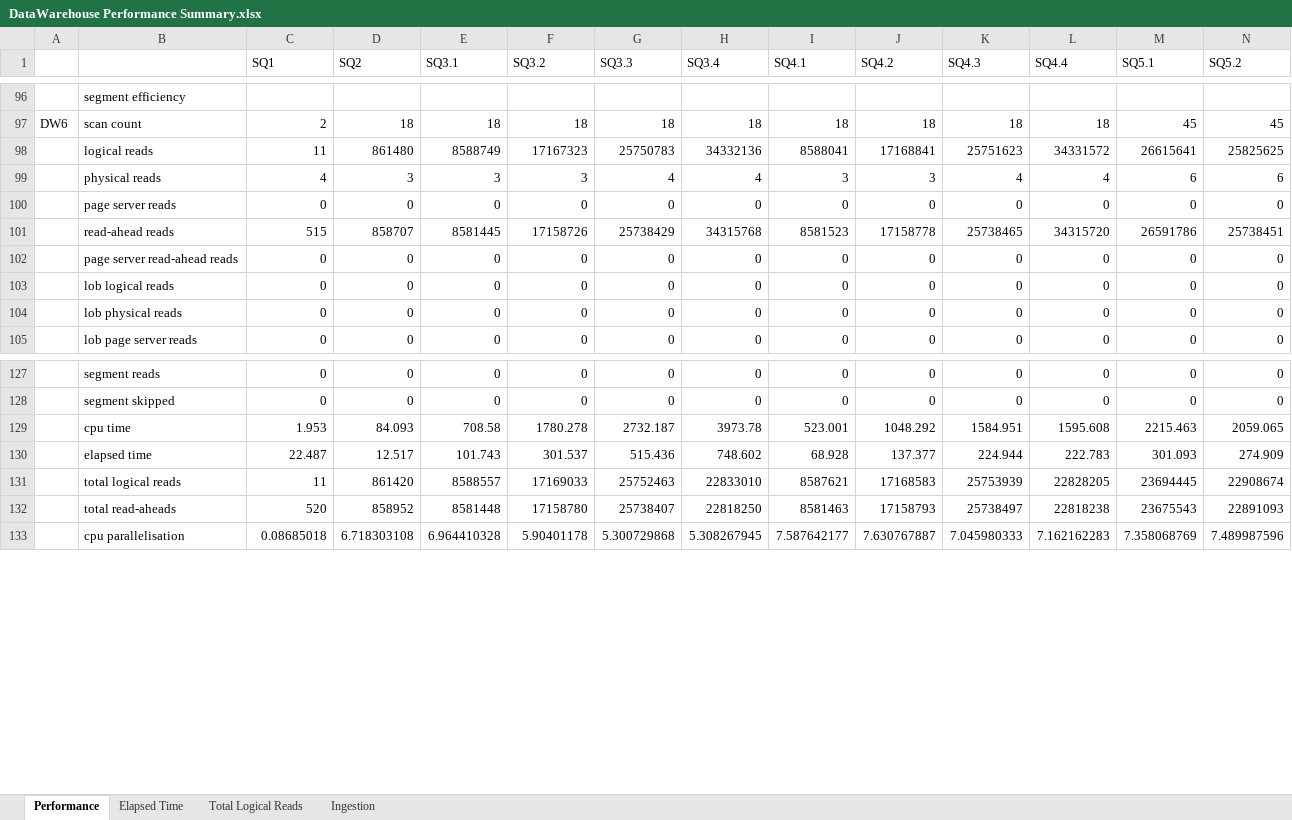
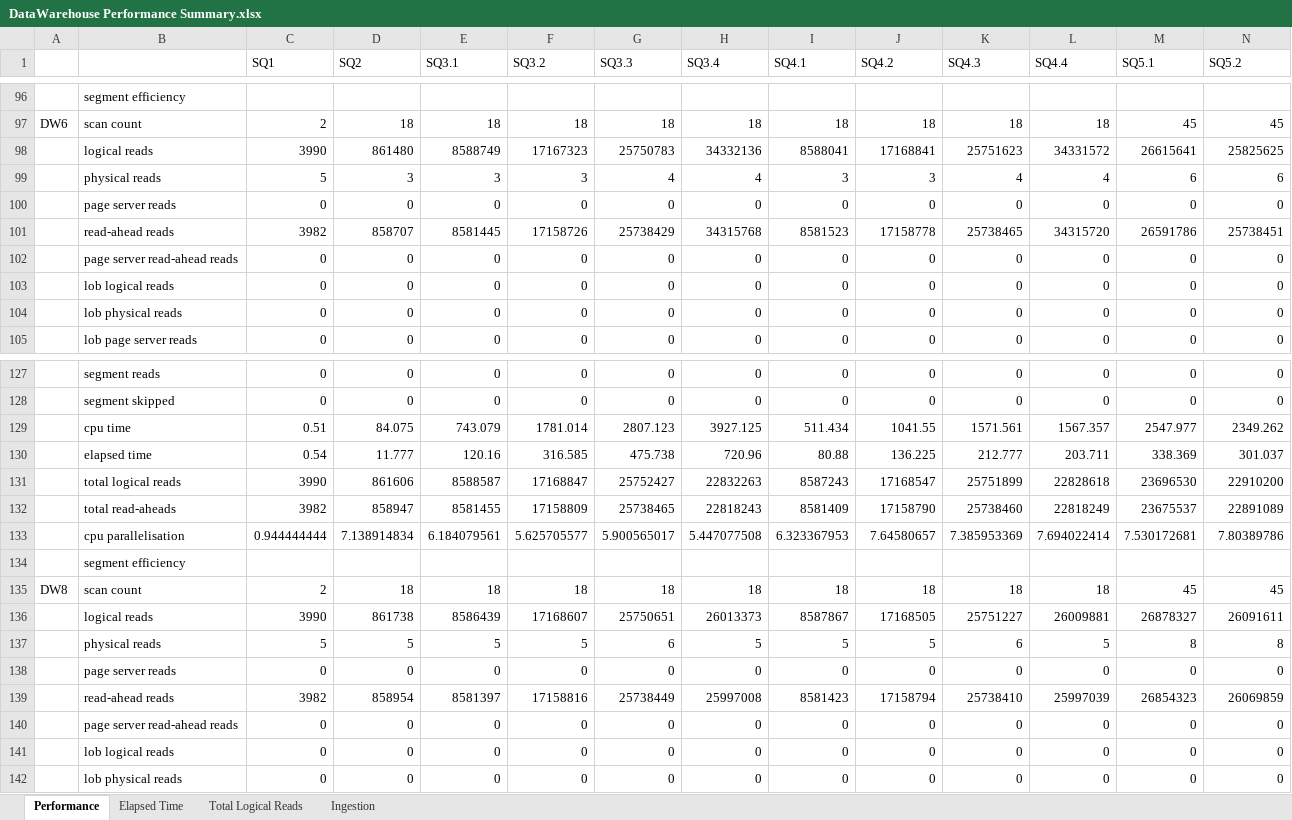
Before and after one commit to umbersar/NetCDFWarehouse, an Excel workbook: DataWarehouse V2/Results/DataWarehouse Performance Summary.xlsx, sheet Performance, drawn as a sheet; only a part is shown, gaps mark what is left out; values as stored, in another font and other column widths than the file's, no borders; removed rows and columns are numbered as before the commit, all else as after; rows hold the shown columns only; the diff covers the shown part only; the diff names each change by its address in the sheet, - before the commit and + after, or states it on an @@ line.

```diff
--- a/DataWarehouse V2/Results/DataWarehouse Performance Summary.xlsx (sheet Performance)
+++ b/DataWarehouse V2/Results/DataWarehouse Performance Summary.xlsx (sheet Performance)
-C98 (SQ1): 11
+C98 (SQ1): 3990
-C99 (SQ1): 4
+C99 (SQ1): 5
-C101 (SQ1): 515
+C101 (SQ1): 3982
-row 129:  | cpu time | 1.953 | 84.093 | 708.58 | 1780.278 | 2732.187 | 3973.78 | 523.001 | 1048.292 | 1584.951 | 1595.608 | 2215.463 | 2059.065
-row 130:  | elapsed time | 22.487 | 12.517 | 101.743 | 301.537 | 515.436 | 748.602 | 68.928 | 137.377 | 224.944 | 222.783 | 301.093 | 274.909
-row 131:  | total logical reads | 11 | 861420 | 8588557 | 17169033 | 25752463 | 22833010 | 8587621 | 17168583 | 25753939 | 22828205 | 23694445 | 22908674
-row 132:  | total read-aheads | 520 | 858952 | 8581448 | 17158780 | 25738407 | 22818250 | 8581463 | 17158793 | 25738497 | 22818238 | 23675543 | 22891093
-row 133:  | cpu parallelisation | 0.08685018 | 6.718303108 | 6.964410328 | 5.90401178 | 5.300729868 | 5.308267945 | 7.587642177 | 7.630767887 | 7.045980333 | 7.162162283 | 7.358068769 | 7.489987596
+row 129:  | cpu time | 0.51 | 84.075 | 743.079 | 1781.014 | 2807.123 | 3927.125 | 511.434 | 1041.55 | 1571.561 | 1567.357 | 2547.977 | 2349.262
+row 130:  | elapsed time | 0.54 | 11.777 | 120.16 | 316.585 | 475.738 | 720.96 | 80.88 | 136.225 | 212.777 | 203.711 | 338.369 | 301.037
+row 131:  | total logical reads | 3990 | 861606 | 8588587 | 17168847 | 25752427 | 22832263 | 8587243 | 17168547 | 25751899 | 22828618 | 23696530 | 22910200
+row 132:  | total read-aheads | 3982 | 858947 | 8581455 | 17158809 | 25738465 | 22818243 | 8581409 | 17158790 | 25738460 | 22818249 | 23675537 | 22891089
+row 133:  | cpu parallelisation | 0.944444444 | 7.138914834 | 6.184079561 | 5.625705577 | 5.900565017 | 5.447077508 | 6.323367953 | 7.64580657 | 7.385953369 | 7.694022414 | 7.530172681 | 7.80389786
+row 134:  | segment efficiency
+row 135: DW8 | scan count | 2 | 18 | 18 | 18 | 18 | 18 | 18 | 18 | 18 | 18 | 45 | 45
+row 136:  | logical reads | 3990 | 861738 | 8586439 | 17168607 | 25750651 | 26013373 | 8587867 | 17168505 | 25751227 | 26009881 | 26878327 | 26091611
+row 137:  | physical reads | 5 | 5 | 5 | 5 | 6 | 5 | 5 | 5 | 6 | 5 | 8 | 8
+row 138:  | page server reads | 0 | 0 | 0 | 0 | 0 | 0 | 0 | 0 | 0 | 0 | 0 | 0
+row 139:  | read-ahead reads | 3982 | 858954 | 8581397 | 17158816 | 25738449 | 25997008 | 8581423 | 17158794 | 25738410 | 25997039 | 26854323 | 26069859
+row 140:  | page server read-ahead reads | 0 | 0 | 0 | 0 | 0 | 0 | 0 | 0 | 0 | 0 | 0 | 0
+row 141:  | lob logical reads | 0 | 0 | 0 | 0 | 0 | 0 | 0 | 0 | 0 | 0 | 0 | 0
+row 142:  | lob physical reads | 0 | 0 | 0 | 0 | 0 | 0 | 0 | 0 | 0 | 0 | 0 | 0
```
Also changed, not shown: 12 added rows, 2 removed rows and 7 edited cells elsewhere in this sheet, sheet Total Logical Reads, sheet Elapsed Time, sheet Ingestion, charts or pictures, 12 other files.
